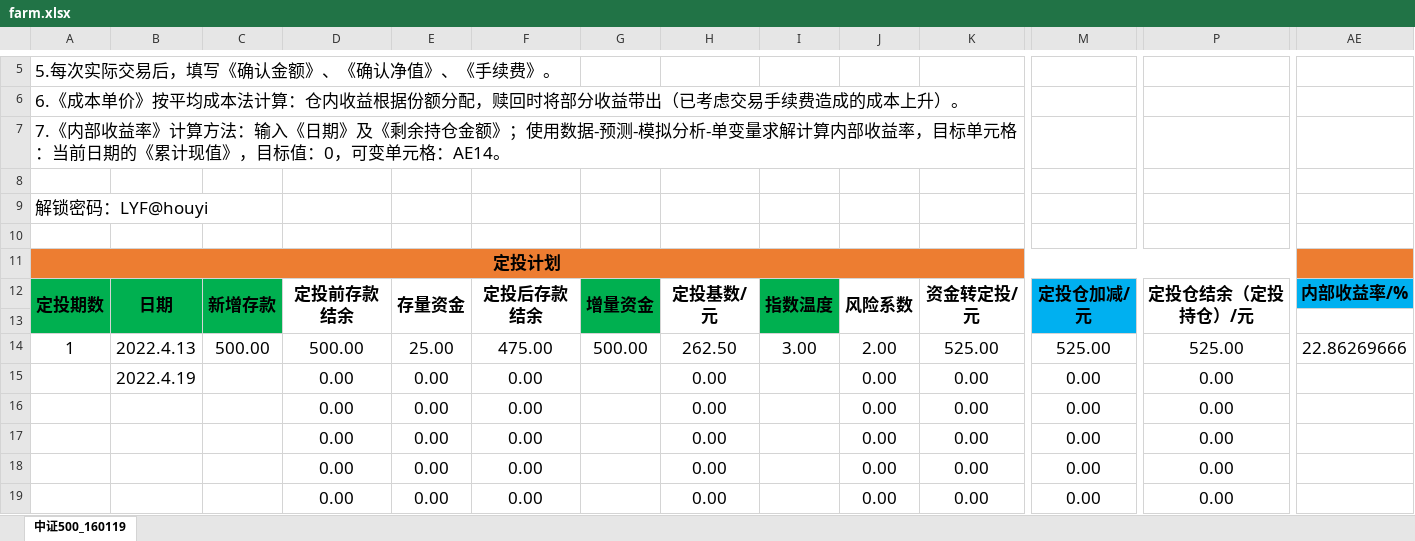
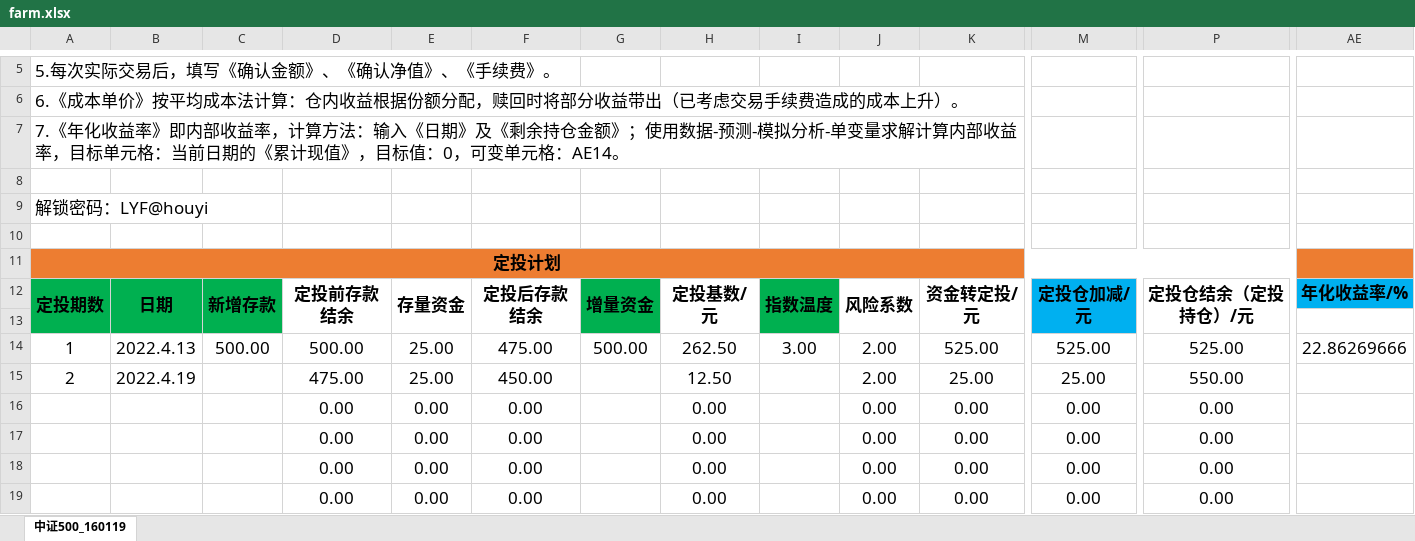
Before and after one commit to lyfhouyi/GoldenGoose, an Excel workbook: farm.xlsx, sheet 中证500_160119, drawn as a sheet; only a part is shown, gaps mark what is left out; values as stored, in another font and other column widths than the file's, no borders; charts and pictures and conditional formats not drawn; the diff names each change by its address in the sheet, - before the commit and + after, or states it on an @@ line.

```diff
--- a/farm.xlsx (sheet 中证500_160119)
+++ b/farm.xlsx (sheet 中证500_160119)
-A7: 7.《内部收益率》计算方法…
+A7: 7.《年化收益率》即内部收益率，计算方法…
-AE12: 内部收益率/%
+AE12: 年化收益率/%
-A15: (empty)
+A15: 2
-D15: 0.00
+D15: 475.00
-E15: 0.00
+E15: 25.00
-F15: 0.00
+F15: 450.00
-H15: 0.00
+H15: 12.50
-J15: 0.00
+J15: 2.00
-K15: 0.00
+K15: 25.00
-M15: 0.00
+M15: 25.00
-P15: 0.00
+P15: 550.00
```
Also changed, not shown: 2 other files.
